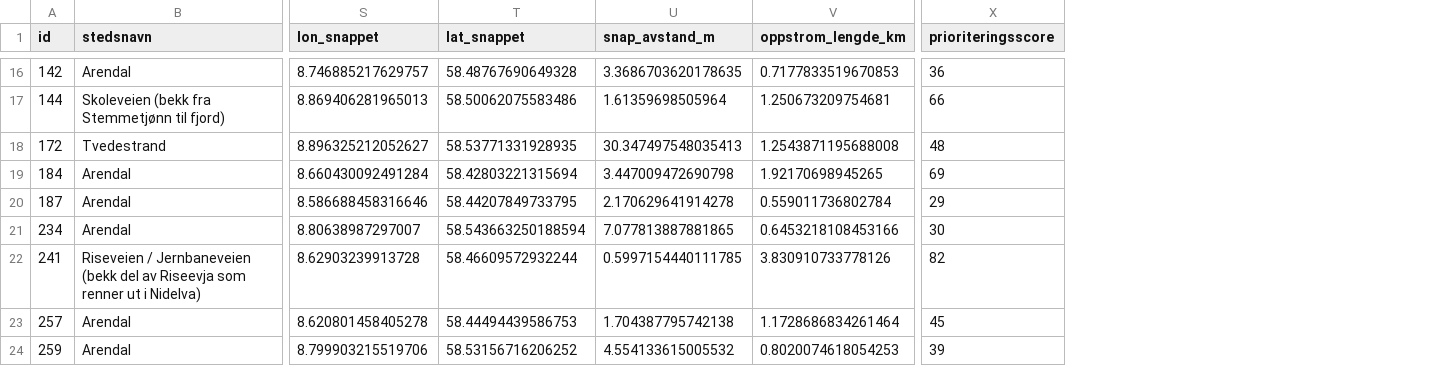
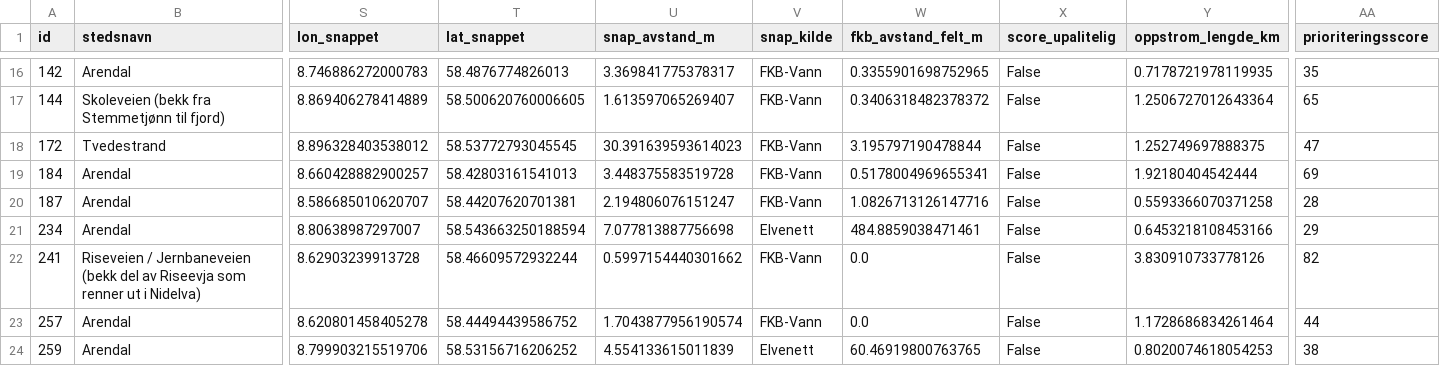
Before and after one commit to ErwinKers/Culvert-trial-1, a CSV file: data/processed/kulvert_punkter_feltdata.csv, drawn as a sheet; only a part is shown, gaps mark what is left out; addresses are those after the commit; the diff covers the shown part only; the diff names each change by its address in the sheet, - before the commit and + after, or states it on an @@ line.

```diff
--- a/data/processed/kulvert_punkter_feltdata.csv
+++ b/data/processed/kulvert_punkter_feltdata.csv
+column V (snap_kilde), rows 16-24: FKB-Vann | FKB-Vann | FKB-Vann | FKB-Vann | FKB-Vann | Elvenett | FKB-Vann | FKB-Vann | Elvenett
+column W (fkb_avstand_felt_m), rows 16-24: 0.3355901698752965 | 0.3406318482378372 | 3.195797190478844 | 0.5178004969655341 | 1.0826713126147716 | 484.8859038471461 | 0.0 | 0.0 | 60.46919800763765
+column X (score_upalitelig), rows 16-24: all False
-S16 (lon_snappet): 8.746885217629757
+S16 (lon_snappet): 8.746886272000783
-T16 (lat_snappet): 58.48767690649328
+T16 (lat_snappet): 58.4876774826013
-U16 (snap_avstand_m): 3.3686703620178635
+U16 (snap_avstand_m): 3.369841775378317
-Y16 (oppstrom_lengde_km): 0.7177833519670853
+Y16 (oppstrom_lengde_km): 0.7178721978119935
-AA16 (prioriteringsscore): 36
+AA16 (prioriteringsscore): 35
-S17 (lon_snappet): 8.869406281965013
+S17 (lon_snappet): 8.869406278414889
-T17 (lat_snappet): 58.50062075583486
+T17 (lat_snappet): 58.500620760006605
-U17 (snap_avstand_m): 1.61359698505964
+U17 (snap_avstand_m): 1.613597065269407
-Y17 (oppstrom_lengde_km): 1.250673209754681
+Y17 (oppstrom_lengde_km): 1.2506727012643364
-AA17 (prioriteringsscore): 66
+AA17 (prioriteringsscore): 65
-S18 (lon_snappet): 8.896325212052627
+S18 (lon_snappet): 8.896328403538012
-T18 (lat_snappet): 58.53771331928935
+T18 (lat_snappet): 58.53772793045545
-U18 (snap_avstand_m): 30.347497548035413
+U18 (snap_avstand_m): 30.391639593614023
-Y18 (oppstrom_lengde_km): 1.2543871195688008
+Y18 (oppstrom_lengde_km): 1.252749697888375
-AA18 (prioriteringsscore): 48
+AA18 (prioriteringsscore): 47
-S19 (lon_snappet): 8.660430092491284
+S19 (lon_snappet): 8.660428882900257
-T19 (lat_snappet): 58.42803221315694
+T19 (lat_snappet): 58.42803161541013
-U19 (snap_avstand_m): 3.447009472690798
+U19 (snap_avstand_m): 3.448375583519728
-Y19 (oppstrom_lengde_km): 1.92170698945265
+Y19 (oppstrom_lengde_km): 1.92180404542444
-S20 (lon_snappet): 8.586688458316646
+S20 (lon_snappet): 8.586685010620707
-T20 (lat_snappet): 58.44207849733795
+T20 (lat_snappet): 58.44207620701381
-U20 (snap_avstand_m): 2.170629641914278
+U20 (snap_avstand_m): 2.194806076151247
-Y20 (oppstrom_lengde_km): 0.559011736802784
+Y20 (oppstrom_lengde_km): 0.5593366070371258
-AA20 (prioriteringsscore): 29
+AA20 (prioriteringsscore): 28
-U21 (snap_avstand_m): 7.077813887881865
+U21 (snap_avstand_m): 7.077813887756698
-AA21 (prioriteringsscore): 30
+AA21 (prioriteringsscore): 29
-U22 (snap_avstand_m): 0.5997154440111785
+U22 (snap_avstand_m): 0.5997154440301662
-T23 (lat_snappet): 58.44494439586753
+T23 (lat_snappet): 58.44494439586752
-U23 (snap_avstand_m): 1.704387795742138
+U23 (snap_avstand_m): 1.7043877956190574
-AA23 (prioriteringsscore): 45
+AA23 (prioriteringsscore): 44
-U24 (snap_avstand_m): 4.554133615005532
+U24 (snap_avstand_m): 4.554133615011839
-AA24 (prioriteringsscore): 39
+AA24 (prioriteringsscore): 38
```
Also changed, not shown: 65 edited cells elsewhere in this file, data/processed/kulvert_fkb_sjekk.csv, data/processed/kulvert_punkter_oppstrom.csv, 8 other files.
